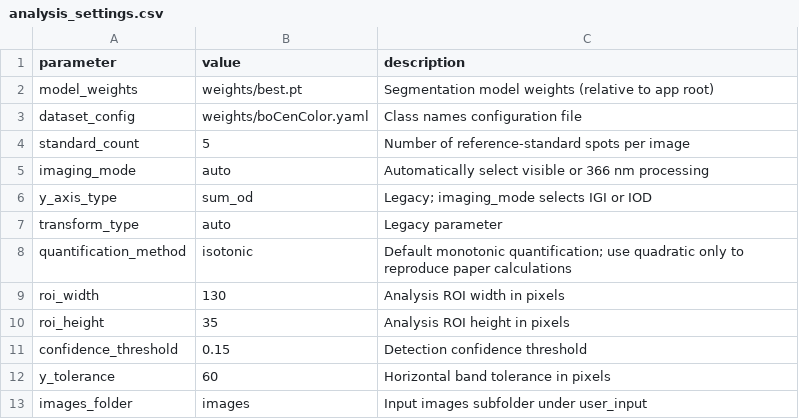
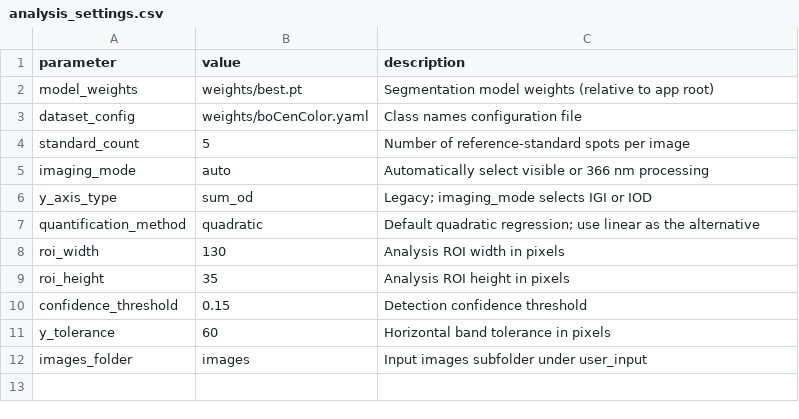
Before and after one commit to zongxuli709-code/TLC-RAPID, a CSV file: example_data/analysis_settings.csv, drawn as a sheet.

Commit message:
Make quadratic default and add linear calibration

```diff
--- a/example_data/analysis_settings.csv
+++ b/example_data/analysis_settings.csv
@@ -6,4 +6,3 @@ imaging_mode,auto,Automatically select visible or 366 nm processing
 y_axis_type,sum_od,Legacy; imaging_mode selects IGI or IOD
-transform_type,auto,Legacy parameter
-quantification_method,isotonic,Default monotonic quantification; use quadratic only to reproduce paper calculations
+quantification_method,quadratic,Default quadratic regression; use linear as the alternative
 roi_width,130,Analysis ROI width in pixels
```
Also changed, not shown: user_input/analysis_settings.csv, 13 other files.
